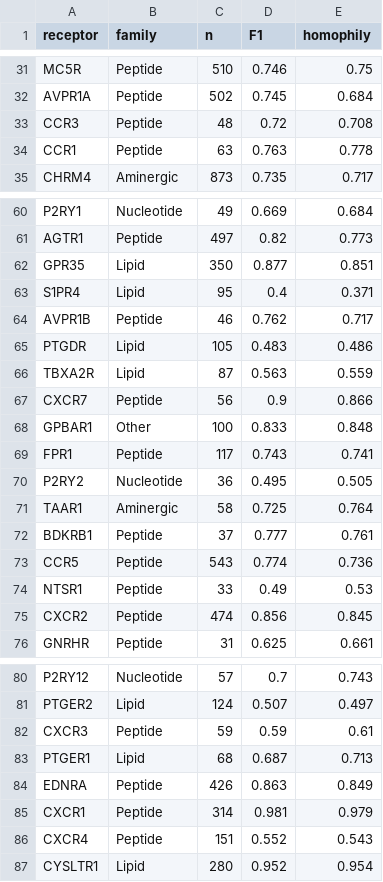
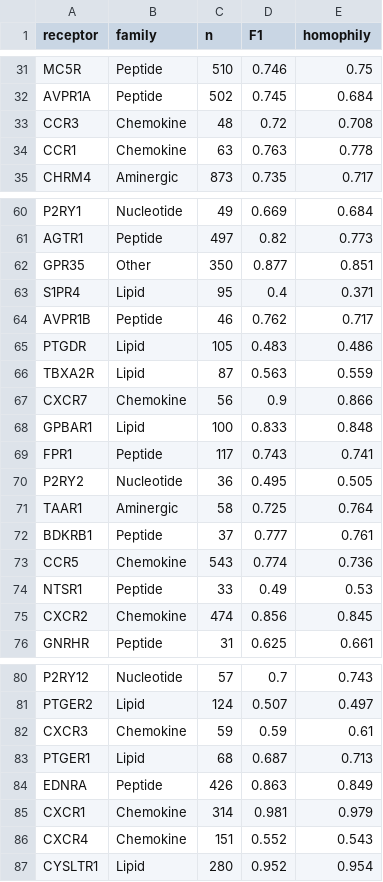
Before and after one commit to tyaash26/csnn-gpcr-repro, a CSV file: per_receptor_results.csv, drawn as a sheet; only a part is shown, gaps mark what is left out; the diff covers the shown part only.

Commit message:
Final family taxonomy: split chemokines, move melatonin to Other

```diff
--- a/per_receptor_results.csv
+++ b/per_receptor_results.csv
@@ -32,4 +32,4 @@ MC5R,Peptide,510,0.746,0.75
 AVPR1A,Peptide,502,0.745,0.684
-CCR3,Peptide,48,0.72,0.708
-CCR1,Peptide,63,0.763,0.778
+CCR3,Chemokine,48,0.72,0.708
+CCR1,Chemokine,63,0.763,0.778
 CHRM4,Aminergic,873,0.735,0.717
@@ -61,3 +61,3 @@ P2RY1,Nucleotide,49,0.669,0.684
 AGTR1,Peptide,497,0.82,0.773
-GPR35,Lipid,350,0.877,0.851
+GPR35,Other,350,0.877,0.851
 S1PR4,Lipid,95,0.4,0.371
@@ -66,4 +66,4 @@ PTGDR,Lipid,105,0.483,0.486
 TBXA2R,Lipid,87,0.563,0.559
-CXCR7,Peptide,56,0.9,0.866
-GPBAR1,Other,100,0.833,0.848
+CXCR7,Chemokine,56,0.9,0.866
+GPBAR1,Lipid,100,0.833,0.848
 FPR1,Peptide,117,0.743,0.741
@@ -72,5 +72,5 @@ TAAR1,Aminergic,58,0.725,0.764
 BDKRB1,Peptide,37,0.777,0.761
-CCR5,Peptide,543,0.774,0.736
+CCR5,Chemokine,543,0.774,0.736
 NTSR1,Peptide,33,0.49,0.53
-CXCR2,Peptide,474,0.856,0.845
+CXCR2,Chemokine,474,0.856,0.845
 GNRHR,Peptide,31,0.625,0.661
@@ -81,7 +81,7 @@ P2RY12,Nucleotide,57,0.7,0.743
 PTGER2,Lipid,124,0.507,0.497
-CXCR3,Peptide,59,0.59,0.61
+CXCR3,Chemokine,59,0.59,0.61
 PTGER1,Lipid,68,0.687,0.713
 EDNRA,Peptide,426,0.863,0.849
-CXCR1,Peptide,314,0.981,0.979
-CXCR4,Peptide,151,0.552,0.543
+CXCR1,Chemokine,314,0.981,0.979
+CXCR4,Chemokine,151,0.552,0.543
 CYSLTR1,Lipid,280,0.952,0.954
```
Also changed, not shown: 5 edited cells elsewhere in this file.
